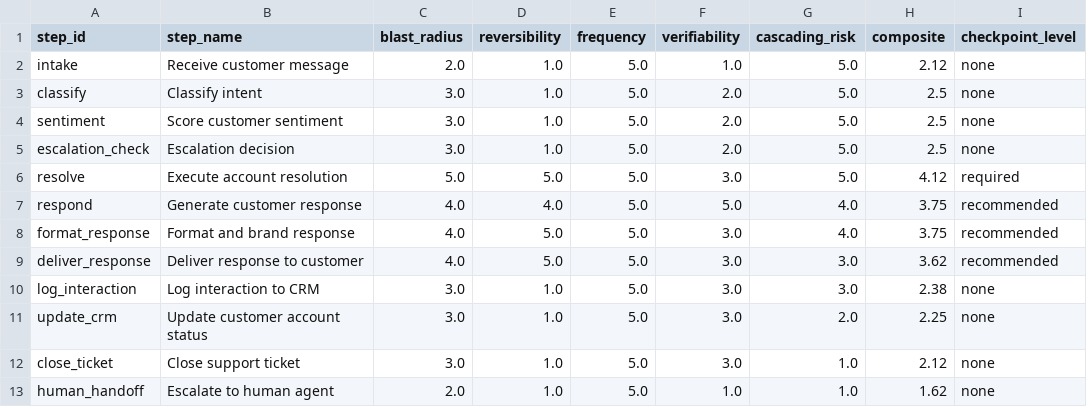
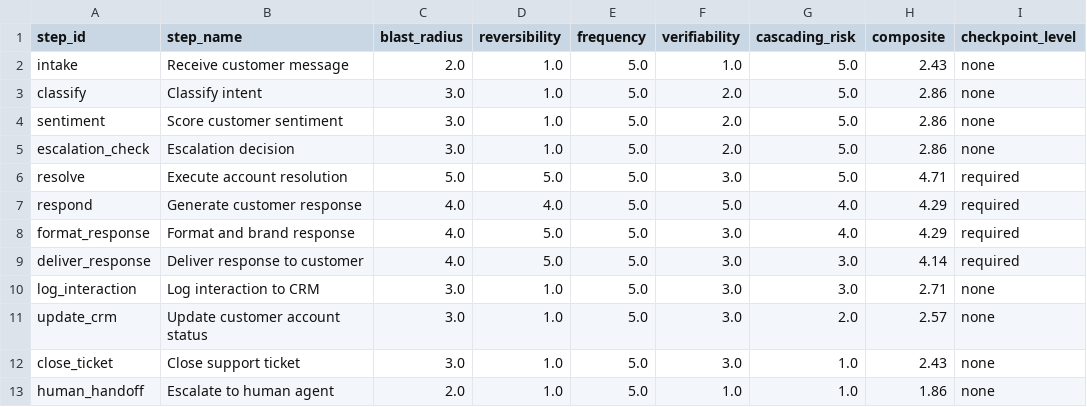
Before and after one commit to kmflynn5/fds-ai-workflow-audit, a CSV file: evals/results/customer_support_agent/risk_scores.csv, drawn as a sheet.

```diff
--- a/evals/results/customer_support_agent/risk_scores.csv
+++ b/evals/results/customer_support_agent/risk_scores.csv
@@ -1,13 +1,13 @@
 step_id,step_name,blast_radius,reversibility,frequency,verifiability,cascading_risk,composite,checkpoint_level
-intake,Receive customer message,2.0,1.0,5.0,1.0,5.0,2.12,none
-classify,Classify intent,3.0,1.0,5.0,2.0,5.0,2.5,none
-sentiment,Score customer sentiment,3.0,1.0,5.0,2.0,5.0,2.5,none
-escalation_check,Escalation decision,3.0,1.0,5.0,2.0,5.0,2.5,none
-resolve,Execute account resolution,5.0,5.0,5.0,3.0,5.0,4.12,required
-respond,Generate customer response,4.0,4.0,5.0,5.0,4.0,3.75,recommended
-format_response,Format and brand response,4.0,5.0,5.0,3.0,4.0,3.75,recommended
-deliver_response,Deliver response to customer,4.0,5.0,5.0,3.0,3.0,3.62,recommended
-log_interaction,Log interaction to CRM,3.0,1.0,5.0,3.0,3.0,2.38,none
-update_crm,Update customer account status,3.0,1.0,5.0,3.0,2.0,2.25,none
-close_ticket,Close support ticket,3.0,1.0,5.0,3.0,1.0,2.12,none
-human_handoff,Escalate to human agent,2.0,1.0,5.0,1.0,1.0,1.62,none
+intake,Receive customer message,2.0,1.0,5.0,1.0,5.0,2.43,none
+classify,Classify intent,3.0,1.0,5.0,2.0,5.0,2.86,none
+sentiment,Score customer sentiment,3.0,1.0,5.0,2.0,5.0,2.86,none
+escalation_check,Escalation decision,3.0,1.0,5.0,2.0,5.0,2.86,none
+resolve,Execute account resolution,5.0,5.0,5.0,3.0,5.0,4.71,required
+respond,Generate customer response,4.0,4.0,5.0,5.0,4.0,4.29,required
+format_response,Format and brand response,4.0,5.0,5.0,3.0,4.0,4.29,required
+deliver_response,Deliver response to customer,4.0,5.0,5.0,3.0,3.0,4.14,required
+log_interaction,Log interaction to CRM,3.0,1.0,5.0,3.0,3.0,2.71,none
+update_crm,Update customer account status,3.0,1.0,5.0,3.0,2.0,2.57,none
+close_ticket,Close support ticket,3.0,1.0,5.0,3.0,1.0,2.43,none
+human_handoff,Escalate to human agent,2.0,1.0,5.0,1.0,1.0,1.86,none
```
Also changed, not shown: evals/results/cascading_chain/risk_scores.csv, evals/results/expense_processor/checkpoints.csv, 26 other files.
